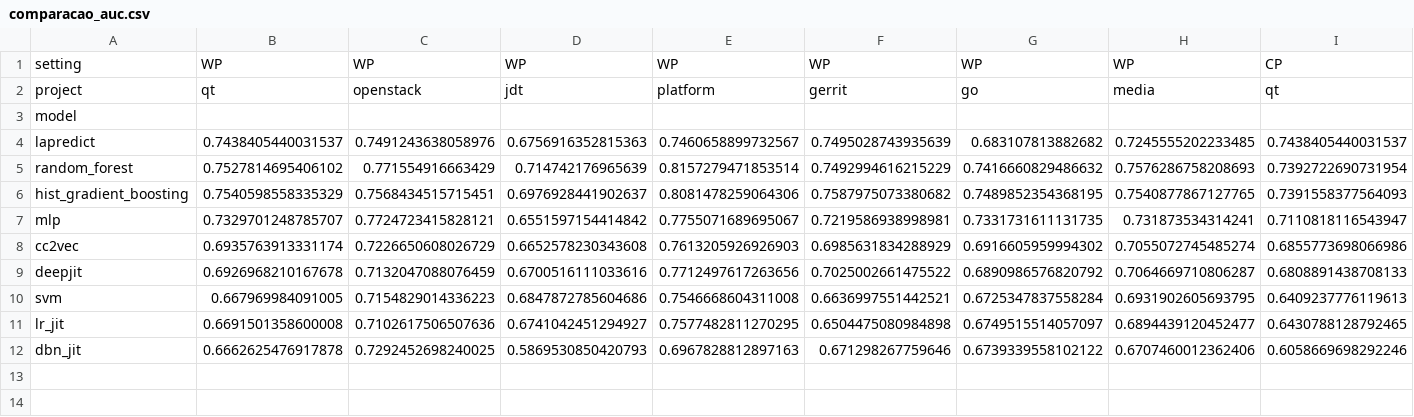
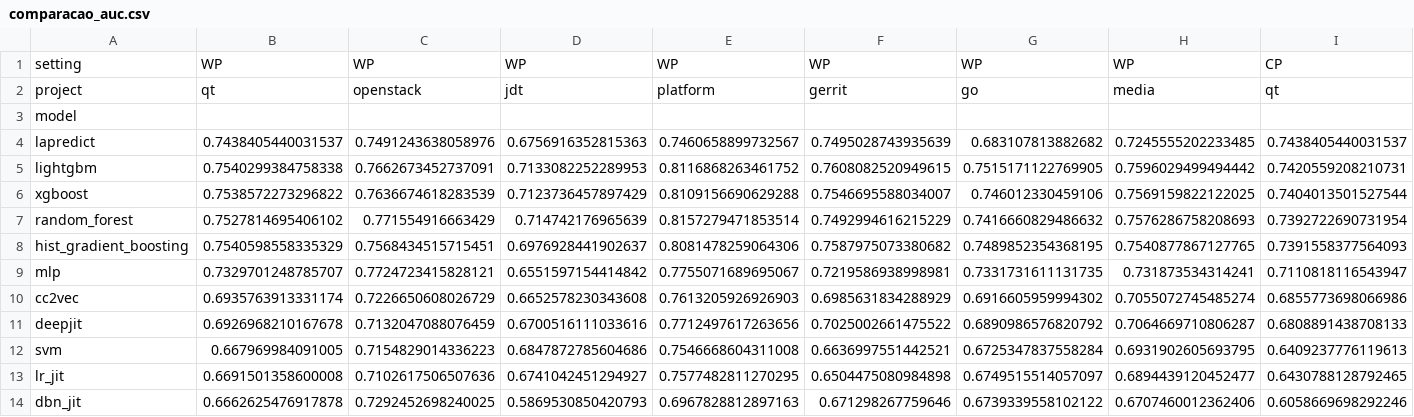
Before and after one commit to alana-britoc/Projeto-IA, a CSV file: results/metrics/comparacao_auc.csv, drawn as a sheet; only a part is shown; rows hold the shown columns only; the diff names each change by its address in the sheet, - before the commit and + after, or states it on an @@ line.

```diff
--- a/results/metrics/comparacao_auc.csv
+++ b/results/metrics/comparacao_auc.csv
+row 5: lightgbm | 0.7540299384758338 | 0.7662673452737091 | 0.7133082252289953 | 0.8116868263461752 | 0.7608082520949615 | 0.7515171122769905 | 0.7596029499494442 | 0.7420559208210731
+row 6: xgboost | 0.7538572273296822 | 0.7636674618283539 | 0.7123736457897429 | 0.8109156690629288 | 0.7546695588034007 | 0.746012330459106 | 0.7569159822122025 | 0.7404013501527544
```
Also changed, not shown: results/metrics/comparacao_f1.csv, results/metrics/comparacao_mcc.csv, 8 other files.
